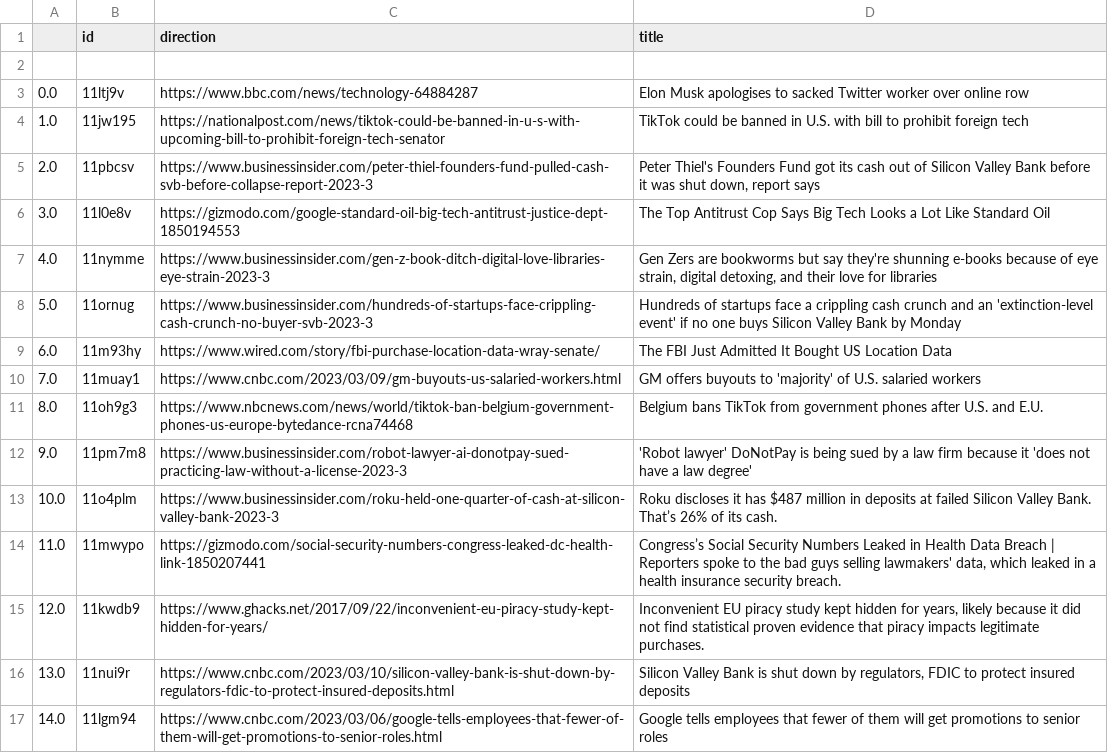
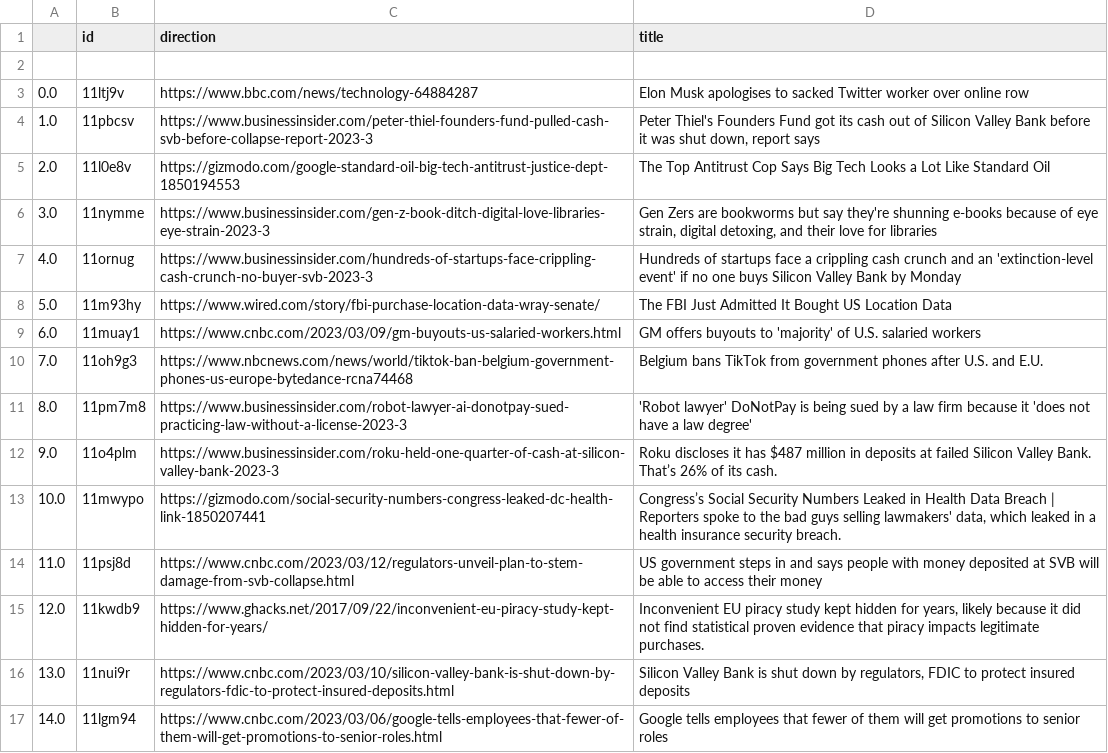
Before and after one commit to jesusyanez/Techline, a CSV file: top10weekly.csv, drawn as a sheet.

```diff
--- a/top10weekly.csv
+++ b/top10weekly.csv
@@ -3,13 +3,13 @@
 0.0,11ltj9v,https://www.bbc.com/news/technology-64884287,Elon Musk apologises to sacked Twitter worker over online row
-1.0,11jw195,https://nationalpost.com/news/tiktok-could-be-banned-in-u-s-with-upcoming-bill-to-prohibit-foreign-tech-senator,TikTok could be banned in U.S. with bill to prohibit foreign tech
-2.0,11pbcsv,https://www.businessinsider.com/peter-thiel-founders-fund-pulled-cash-svb-before-collapse-report-2023-3,"Peter Thiel's Founders Fund got its cash out of Silicon Valley Bank before it was shut down, report says"
-3.0,11l0e8v,https://gizmodo.com/google-standard-oil-big-tech-antitrust-justice-dept-1850194553,The Top Antitrust Cop Says Big Tech Looks a Lot Like Standard Oil
-4.0,11nymme,https://www.businessinsider.com/gen-z-book-ditch-digital-love-libraries-eye-strain-2023-3,"Gen Zers are bookworms but say they're shunning e-books because of eye strain, digital detoxing, and their love for libraries"
-5.0,11ornug,https://www.businessinsider.com/hundreds-of-startups-face-crippling-cash-crunch-no-buyer-svb-2023-3,Hundreds of startups face a crippling cash crunch and an 'extinction-level event' if no one buys Silicon Valley Bank by Monday
-6.0,11m93hy,https://www.wired.com/story/fbi-purchase-location-data-wray-senate/,The FBI Just Admitted It Bought US Location Data
-7.0,11muay1,https://www.cnbc.com/2023/03/09/gm-buyouts-us-salaried-workers.html,GM offers buyouts to 'majority' of U.S. salaried workers
-8.0,11oh9g3,https://www.nbcnews.com/news/world/tiktok-ban-belgium-government-phones-us-europe-bytedance-rcna74468,Belgium bans TikTok from government phones after U.S. and E.U.
-9.0,11pm7m8,https://www.businessinsider.com/robot-lawyer-ai-donotpay-sued-practicing-law-without-a-license-2023-3,'Robot lawyer' DoNotPay is being sued by a law firm because it 'does not have a law degree'
-10.0,11o4plm,https://www.businessinsider.com/roku-held-one-quarter-of-cash-at-silicon-valley-bank-2023-3,Roku discloses it has $487 million in deposits at failed Silicon Valley Bank. That’s 26% of its cash.
-11.0,11mwypo,https://gizmodo.com/social-security-numbers-congress-leaked-dc-health-link-1850207441,"Congress’s Social Security Numbers Leaked in Health Data Breach | Reporters spoke to the bad guys selling lawmakers' data, which leaked in a health insurance security breach."
+1.0,11pbcsv,https://www.businessinsider.com/peter-thiel-founders-fund-pulled-cash-svb-before-collapse-report-2023-3,"Peter Thiel's Founders Fund got its cash out of Silicon Valley Bank before it was shut down, report says"
+2.0,11l0e8v,https://gizmodo.com/google-standard-oil-big-tech-antitrust-justice-dept-1850194553,The Top Antitrust Cop Says Big Tech Looks a Lot Like Standard Oil
+3.0,11nymme,https://www.businessinsider.com/gen-z-book-ditch-digital-love-libraries-eye-strain-2023-3,"Gen Zers are bookworms but say they're shunning e-books because of eye strain, digital detoxing, and their love for libraries"
+4.0,11ornug,https://www.businessinsider.com/hundreds-of-startups-face-crippling-cash-crunch-no-buyer-svb-2023-3,Hundreds of startups face a crippling cash crunch and an 'extinction-level event' if no one buys Silicon Valley Bank by Monday
+5.0,11m93hy,https://www.wired.com/story/fbi-purchase-location-data-wray-senate/,The FBI Just Admitted It Bought US Location Data
+6.0,11muay1,https://www.cnbc.com/2023/03/09/gm-buyouts-us-salaried-workers.html,GM offers buyouts to 'majority' of U.S. salaried workers
+7.0,11oh9g3,https://www.nbcnews.com/news/world/tiktok-ban-belgium-government-phones-us-europe-bytedance-rcna74468,Belgium bans TikTok from government phones after U.S. and E.U.
+8.0,11pm7m8,https://www.businessinsider.com/robot-lawyer-ai-donotpay-sued-practicing-law-without-a-license-2023-3,'Robot lawyer' DoNotPay is being sued by a law firm because it 'does not have a law degree'
+9.0,11o4plm,https://www.businessinsider.com/roku-held-one-quarter-of-cash-at-silicon-valley-bank-2023-3,Roku discloses it has $487 million in deposits at failed Silicon Valley Bank. That’s 26% of its cash.
+10.0,11mwypo,https://gizmodo.com/social-security-numbers-congress-leaked-dc-health-link-1850207441,"Congress’s Social Security Numbers Leaked in Health Data Breach | Reporters spoke to the bad guys selling lawmakers' data, which leaked in a health insurance security breach."
+11.0,11psj8d,https://www.cnbc.com/2023/03/12/regulators-unveil-plan-to-stem-damage-from-svb-collapse.html,US government steps in and says people with money deposited at SVB will be able to access their money
 12.0,11kwdb9,https://www.ghacks.net/2017/09/22/inconvenient-eu-piracy-study-kept-hidden-for-years/,"Inconvenient EU piracy study kept hidden for years, likely because it did not find statistical proven evidence that piracy impacts legitimate purchases."
```
Also changed, not shown: 1 other file.
